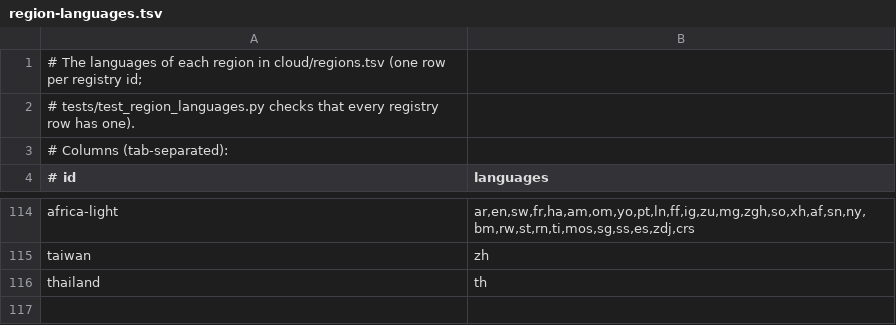
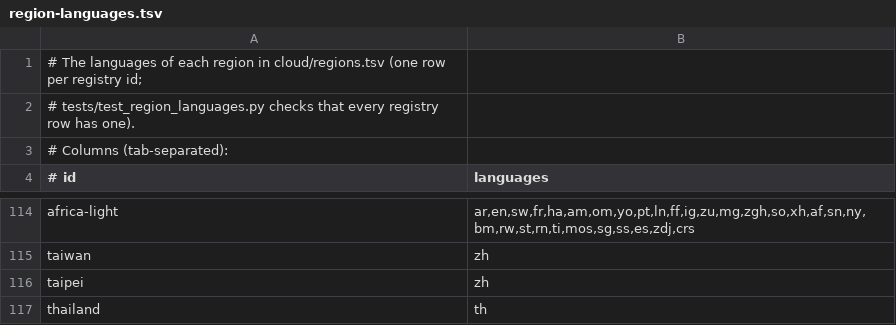
Before and after one commit to jasontitus/streetzim, a TSV file: cloud/region-languages.tsv, drawn as a sheet; only a part is shown, gaps mark what is left out; the diff names each change by its address in the sheet, - before the commit and + after, or states it on an @@ line.

```diff
--- a/cloud/region-languages.tsv
+++ b/cloud/region-languages.tsv
+row 116: taipei | zh
```
Also changed, not shown: cloud/regions.tsv, 1 other file.
